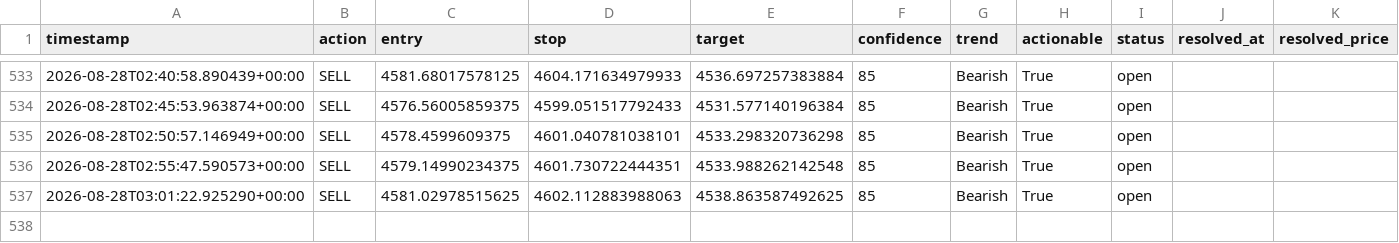
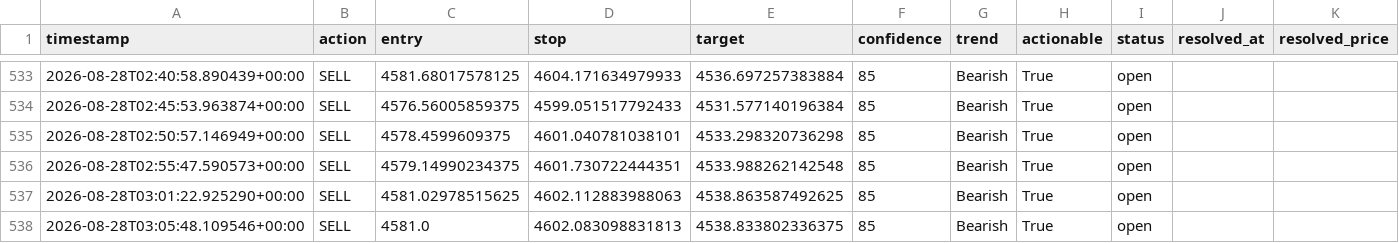
Before and after one commit to wyethmontz/trading-assistant, a CSV file: data/signal_log.csv, drawn as a sheet; only a part is shown, gaps mark what is left out.

```diff
--- a/data/signal_log.csv
+++ b/data/signal_log.csv
@@ -537 +537,2 @@ timestamp,action,entry,stop,target,confidence,trend,actionable,status,resolved_a
 2026-08-28T03:01:22.925290+00:00,SELL,4581.02978515625,4602.112883988063,4538.863587492625,85,Bearish,True,open,,
+2026-08-28T03:05:48.109546+00:00,SELL,4581.0,4602.083098831813,4538.833802336375,85,Bearish,True,open,,
```
